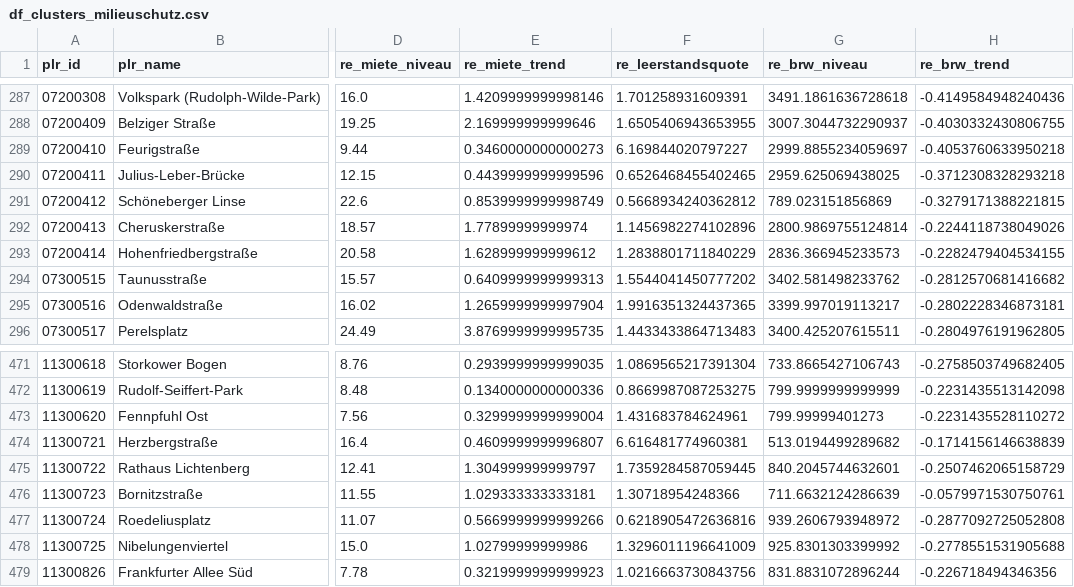
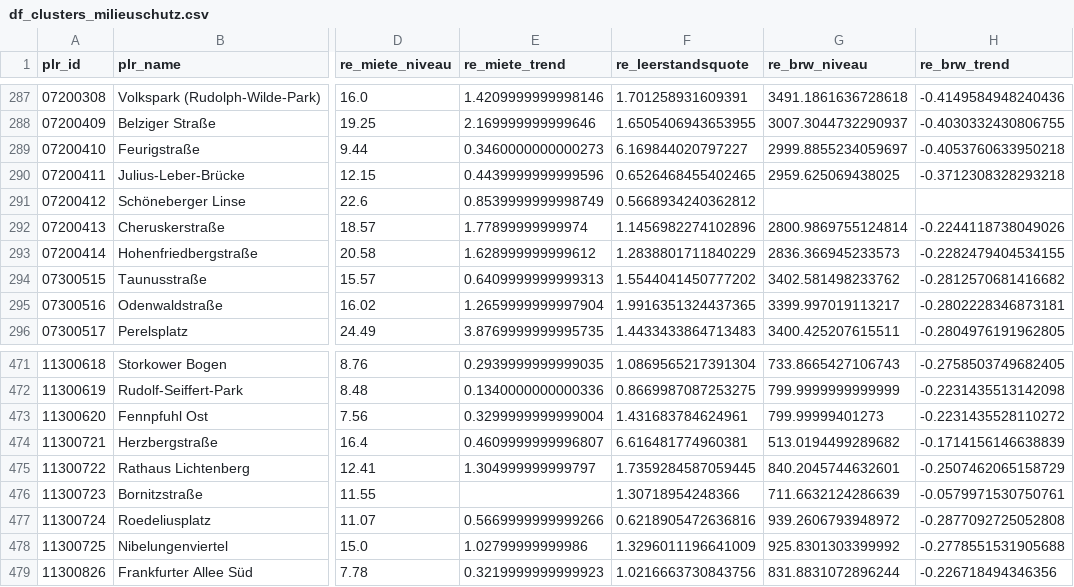
Before and after one commit to mshlg/capstone-kiezkeeper, a CSV file: data/final_datasets/df_clusters_milieuschutz.csv, drawn as a sheet; only a part is shown, gaps mark what is left out; the diff names each change by its address in the sheet, - before the commit and + after, or states it on an @@ line.

Commit message:
non-imputed results csv

```diff
--- a/data/final_datasets/df_clusters_milieuschutz.csv
+++ b/data/final_datasets/df_clusters_milieuschutz.csv
-G291 (re_brw_niveau): 789.023151856869
+G291 (re_brw_niveau): (empty)
-H291 (re_brw_trend): -0.3279171388221815
+H291 (re_brw_trend): (empty)
-E476 (re_miete_trend): 1.029333333333181
+E476 (re_miete_trend): (empty)
```
